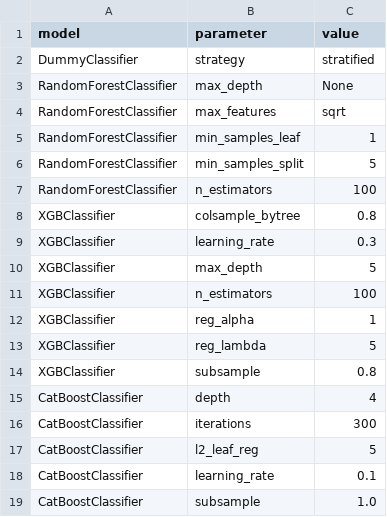
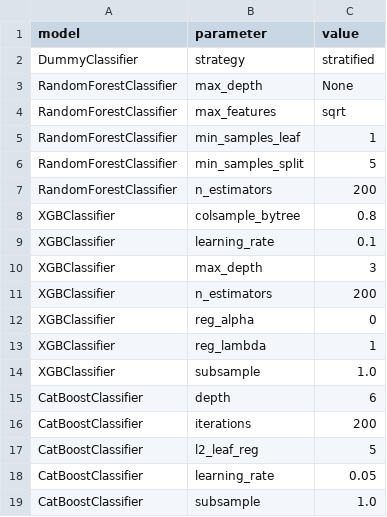
Before and after one commit to ticoraph/HRAnalytics, a CSV file: exports/gridsearch_results_best_params.csv, drawn as a sheet.

```diff
--- a/exports/gridsearch_results_best_params.csv
+++ b/exports/gridsearch_results_best_params.csv
@@ -6,14 +6,14 @@ RandomForestClassifier,min_samples_leaf,1
 RandomForestClassifier,min_samples_split,5
-RandomForestClassifier,n_estimators,100
+RandomForestClassifier,n_estimators,200
 XGBClassifier,colsample_bytree,0.8
-XGBClassifier,learning_rate,0.3
-XGBClassifier,max_depth,5
-XGBClassifier,n_estimators,100
-XGBClassifier,reg_alpha,1
-XGBClassifier,reg_lambda,5
-XGBClassifier,subsample,0.8
-CatBoostClassifier,depth,4
-CatBoostClassifier,iterations,300
+XGBClassifier,learning_rate,0.1
+XGBClassifier,max_depth,3
+XGBClassifier,n_estimators,200
+XGBClassifier,reg_alpha,0
+XGBClassifier,reg_lambda,1
+XGBClassifier,subsample,1.0
+CatBoostClassifier,depth,6
+CatBoostClassifier,iterations,200
 CatBoostClassifier,l2_leaf_reg,5
-CatBoostClassifier,learning_rate,0.1
+CatBoostClassifier,learning_rate,0.05
 CatBoostClassifier,subsample,1.0
```
Also changed, not shown: catboost_info/learn_error.tsv, catboost_info/time_left.tsv, 9 other files.
